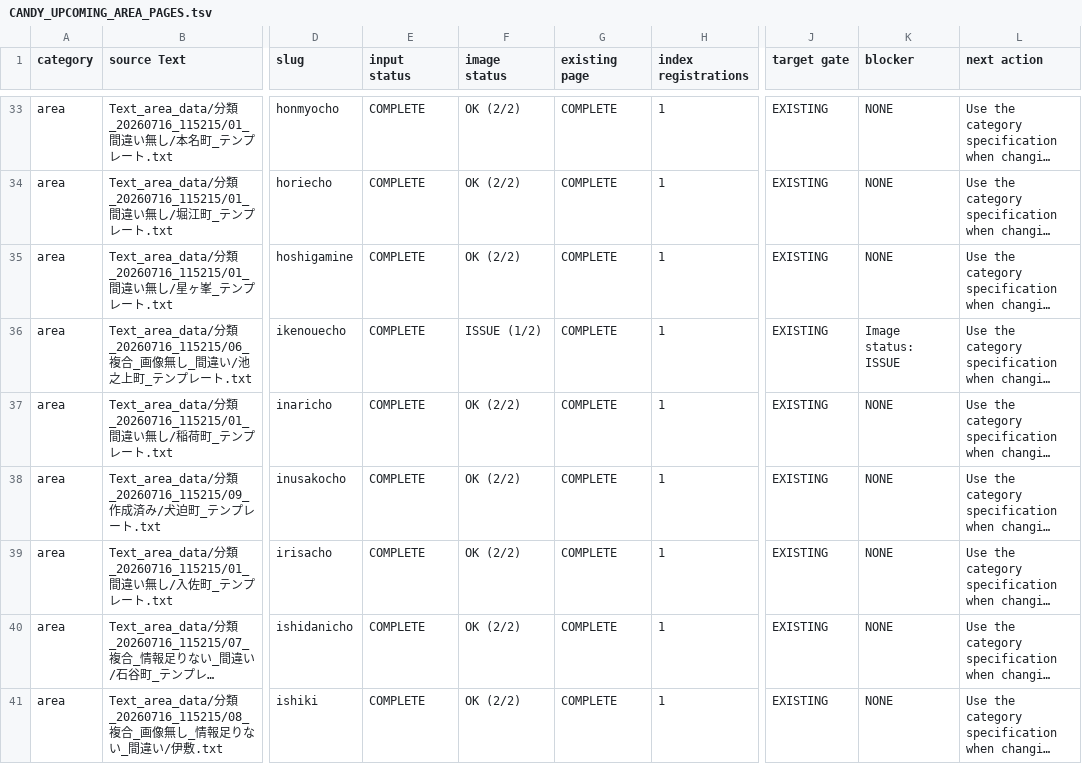
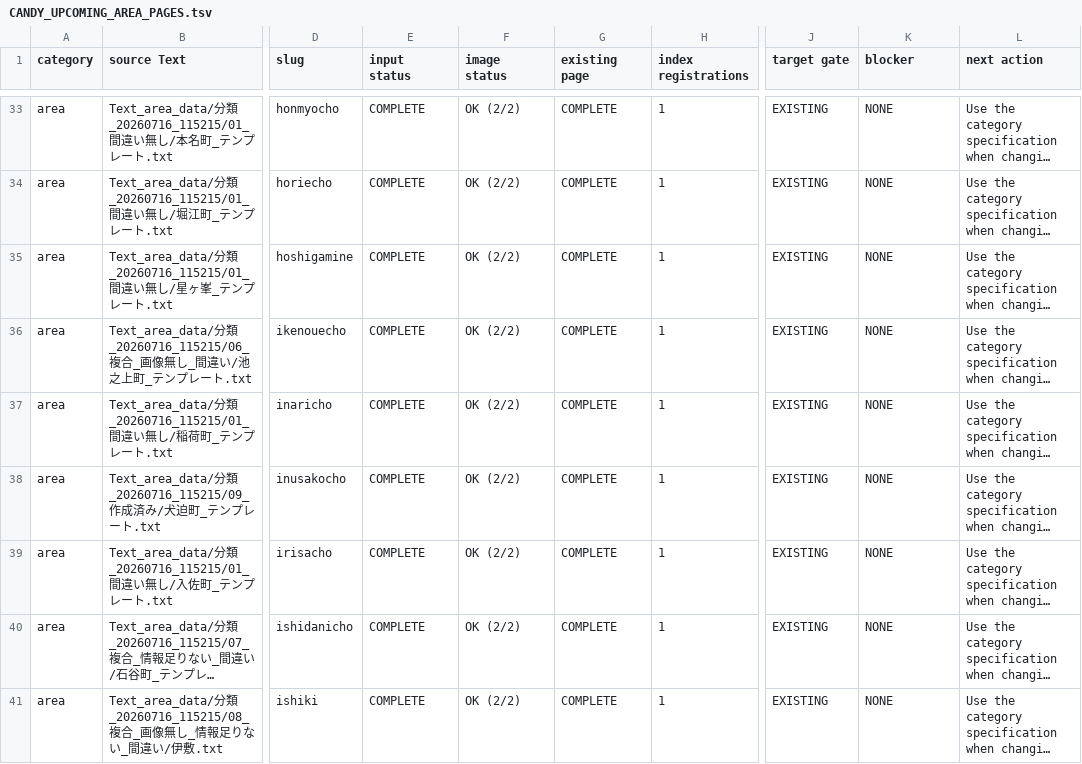
Before and after one commit to makotonishikubo0418-cmd/candy, a TSV file: management/specs/generated/CANDY_UPCOMING_AREA_PAGES.tsv, drawn as a sheet; only a part is shown, gaps mark what is left out; long unchanged cells end in …; the diff names each change by its address in the sheet, - before the commit and + after, or states it on an @@ line.

Commit message:
Fix audited area page inconsistencies

```diff
--- a/management/specs/generated/CANDY_UPCOMING_AREA_PAGES.tsv
+++ b/management/specs/generated/CANDY_UPCOMING_AREA_PAGES.tsv
-F36 (image status): ISSUE (1/2)
+F36 (image status): OK (2/2)
-K36 (blocker): Image status: ISSUE
+K36 (blocker): NONE
```
Also changed, not shown: management/specs/generated/CANDY_SEO_STATUS.tsv, management/specs/generated/CANDY_SITE_PAGE_LEDGER.tsv, 19 other files.
